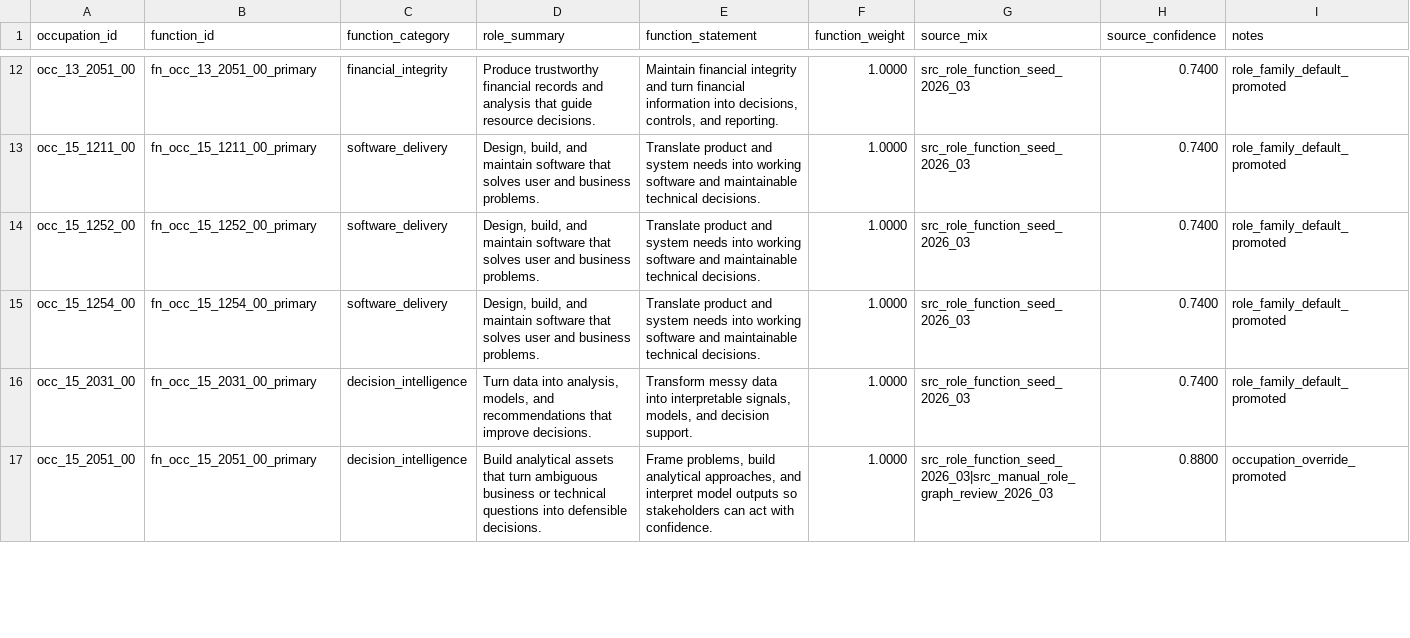
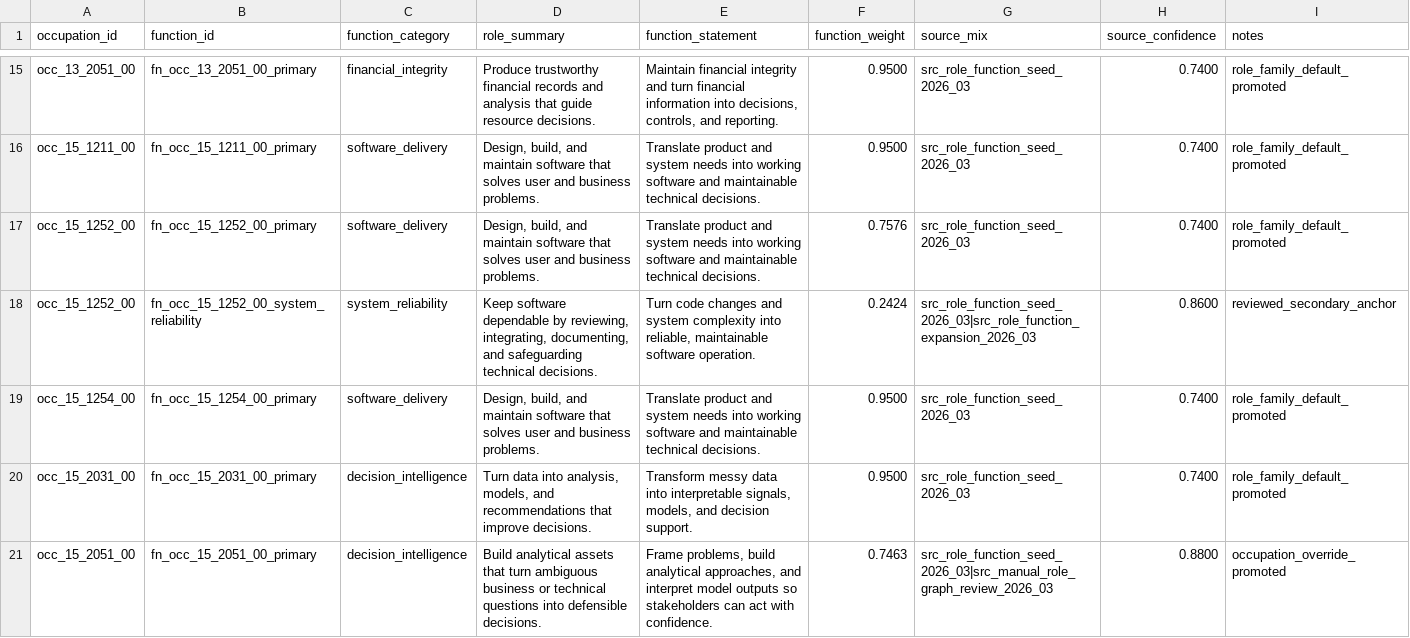
Before and after one commit to wrenthejewels/DLYJ2, a CSV file: data/normalized/role_functions.csv, drawn as a sheet; only a part is shown, gaps mark what is left out; the diff covers the shown part only.

```diff
--- a/data/normalized/role_functions.csv
+++ b/data/normalized/role_functions.csv
@@ -12,6 +15,7 @@
-"occ_13_2051_00","fn_occ_13_2051_00_primary","financial_integrity","Produce trustworthy financial records and analysis that guide resource decisions.","Maintain financial integrity and turn financial information into decisions, controls, and reporting.","1.0000","src_role_function_seed_2026_03","0.7400","role_family_default_promoted"
-"occ_15_1211_00","fn_occ_15_1211_00_primary","software_delivery","Design, build, and maintain software that solves user and business problems.","Translate product and system needs into working software and maintainable technical decisions.","1.0000","src_role_function_seed_2026_03","0.7400","role_family_default_promoted"
-"occ_15_1252_00","fn_occ_15_1252_00_primary","software_delivery","Design, build, and maintain software that solves user and business problems.","Translate product and system needs into working software and maintainable technical decisions.","1.0000","src_role_function_seed_2026_03","0.7400","role_family_default_promoted"
-"occ_15_1254_00","fn_occ_15_1254_00_primary","software_delivery","Design, build, and maintain software that solves user and business problems.","Translate product and system needs into working software and maintainable technical decisions.","1.0000","src_role_function_seed_2026_03","0.7400","role_family_default_promoted"
-"occ_15_2031_00","fn_occ_15_2031_00_primary","decision_intelligence","Turn data into analysis, models, and recommendations that improve decisions.","Transform messy data into interpretable signals, models, and decision support.","1.0000","src_role_function_seed_2026_03","0.7400","role_family_default_promoted"
-"occ_15_2051_00","fn_occ_15_2051_00_primary","decision_intelligence","Build analytical assets that turn ambiguous business or technical questions into defensible decisions.","Frame problems, build analytical approaches, and interpret model outputs so stakeholders can act with confidence.","1.0000","src_role_function_seed_2026_03|src_manual_role_graph_review_2026_03","0.8800","occupation_override_promoted"
+"occ_13_2051_00","fn_occ_13_2051_00_primary","financial_integrity","Produce trustworthy financial records and analysis that guide resource decisions.","Maintain financial integrity and turn financial information into decisions, controls, and reporting.","0.9500","src_role_function_seed_2026_03","0.7400","role_family_default_promoted"
+"occ_15_1211_00","fn_occ_15_1211_00_primary","software_delivery","Design, build, and maintain software that solves user and business problems.","Translate product and system needs into working software and maintainable technical decisions.","0.9500","src_role_function_seed_2026_03","0.7400","role_family_default_promoted"
+"occ_15_1252_00","fn_occ_15_1252_00_primary","software_delivery","Design, build, and maintain software that solves user and business problems.","Translate product and system needs into working software and maintainable technical decisions.","0.7576","src_role_function_seed_2026_03","0.7400","role_family_default_promoted"
+"occ_15_1252_00","fn_occ_15_1252_00_system_reliability","system_reliability","Keep software dependable by reviewing, integrating, documenting, and safeguarding technical decisions.","Turn code changes and system complexity into reliable, maintainable software operation.","0.2424","src_role_function_seed_2026_03|src_role_function_expansion_2026_03","0.8600","reviewed_secondary_anchor"
+"occ_15_1254_00","fn_occ_15_1254_00_primary","software_delivery","Design, build, and maintain software that solves user and business problems.","Translate product and system needs into working software and maintainable technical decisions.","0.9500","src_role_function_seed_2026_03","0.7400","role_family_default_promoted"
+"occ_15_2031_00","fn_occ_15_2031_00_primary","decision_intelligence","Turn data into analysis, models, and recommendations that improve decisions.","Transform messy data into interpretable signals, models, and decision support.","0.9500","src_role_function_seed_2026_03","0.7400","role_family_default_promoted"
+"occ_15_2051_00","fn_occ_15_2051_00_primary","decision_intelligence","Build analytical assets that turn ambiguous business or technical questions into defensible decisions.","Frame problems, build analytical approaches, and interpret model outputs so stakeholders can act with confidence.","0.7463","src_role_function_seed_2026_03|src_manual_role_graph_review_2026_03","0.8800","occupation_override_promoted"
```
Also changed, not shown: 10 added rows and 28 edited cells elsewhere in this file, data/normalized/function_accountability_profiles.csv, data/normalized/occupation_function_map.csv, 32 other files.
